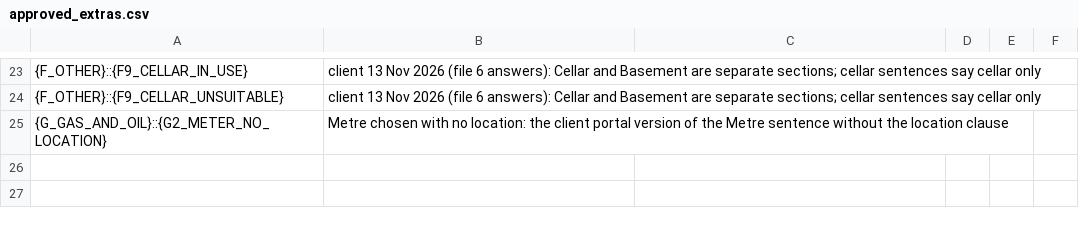
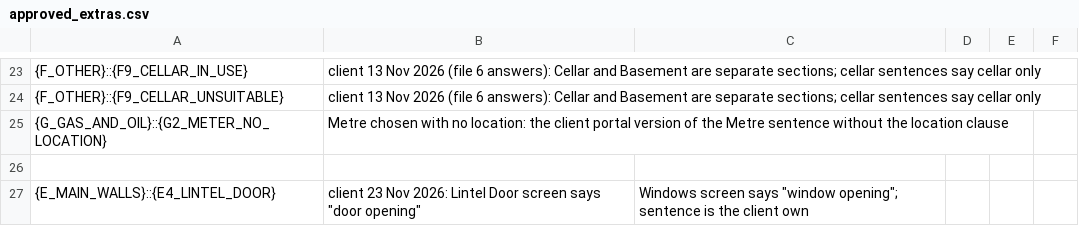
Before and after one commit to Anwaaralikhan550/survey-scriber, a CSV file: tool/phrase_audit/verbatim/approved_extras.csv, drawn as a sheet; only a part is shown, gaps mark what is left out.

```diff
--- a/tool/phrase_audit/verbatim/approved_extras.csv
+++ b/tool/phrase_audit/verbatim/approved_extras.csv
@@ -25 +25,3 @@
 {G_GAS_AND_OIL}::{G2_METER_NO_LOCATION},Metre chosen with no location: the client portal version of the Metre sentence without the location clause
+
+{E_MAIN_WALLS}::{E4_LINTEL_DOOR},client 23 Nov 2026: Lintel Door screen says "door opening", Windows screen says "window opening"; sentence is the client own
```
Also changed, not shown: tool/phrase_audit/verbatim/ledger.csv, tool/phrase_audit/verbatim/ledger_decisions.csv, 4 other files.
